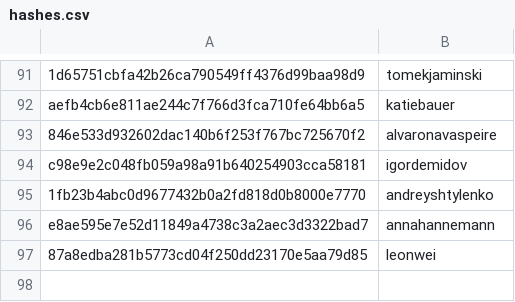
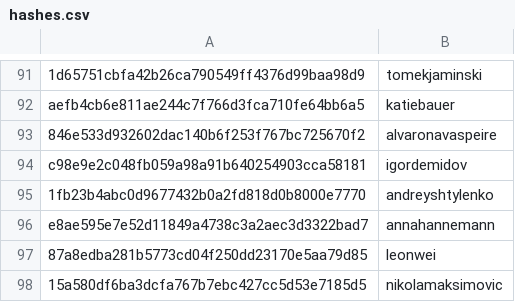
Before and after one commit to DataTalksClub/datatalksclub.github.io, a CSV file: scripts/data/hashes.csv, drawn as a sheet; only a part is shown, gaps mark what is left out.

```diff
--- a/scripts/data/hashes.csv
+++ b/scripts/data/hashes.csv
@@ -97 +97,2 @@ e8ae595e7e52d11849a4738c3a2aec3d3322bad7,annahannemann
 87a8edba281b5773cd04f250dd23170e5aa79d85,leonwei
+15a580df6ba3dcfa767b7ebc427cc5d53e7185d5,nikolamaksimovic
```
Also changed, not shown: 3 other files.
